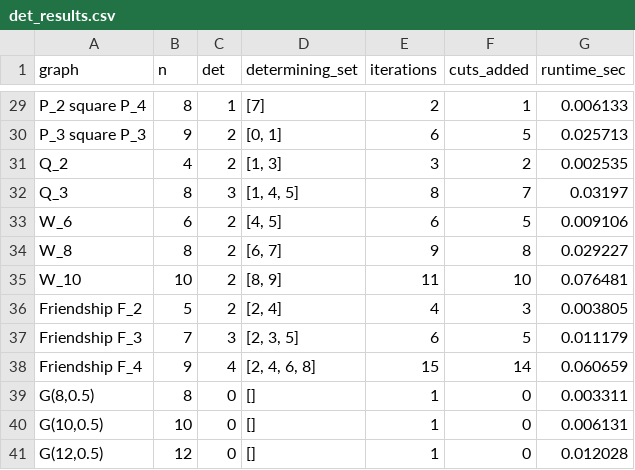
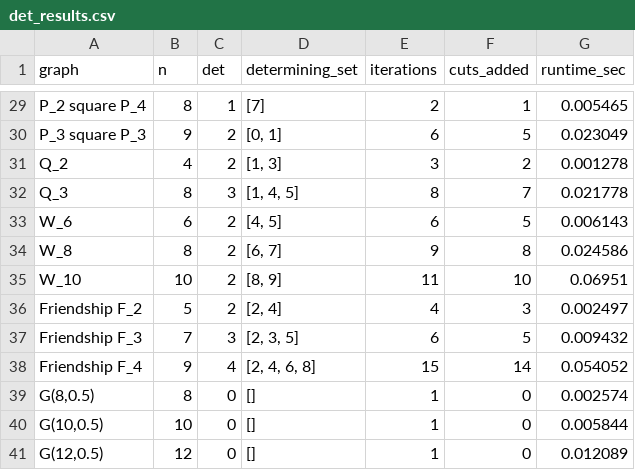
Before and after one commit to noah-lichtenberg/search-dimension, a CSV file: det_results.csv, drawn as a sheet; only a part is shown, gaps mark what is left out; the diff covers the shown part only; the diff names each change by its address in the sheet, - before the commit and + after, or states it on an @@ line.

Commit message:
Updated determining number solver and add separation method benchmarks

```diff
--- a/det_results.csv
+++ b/det_results.csv
-G29 (runtime_sec): 0.006133
+G29 (runtime_sec): 0.005465
-G30 (runtime_sec): 0.025713
+G30 (runtime_sec): 0.023049
-G31 (runtime_sec): 0.002535
+G31 (runtime_sec): 0.001278
-G32 (runtime_sec): 0.03197
+G32 (runtime_sec): 0.021778
-G33 (runtime_sec): 0.009106
+G33 (runtime_sec): 0.006143
-G34 (runtime_sec): 0.029227
+G34 (runtime_sec): 0.024586
-G35 (runtime_sec): 0.076481
+G35 (runtime_sec): 0.06951
-G36 (runtime_sec): 0.003805
+G36 (runtime_sec): 0.002497
-G37 (runtime_sec): 0.011179
+G37 (runtime_sec): 0.009432
-G38 (runtime_sec): 0.060659
+G38 (runtime_sec): 0.054052
-G39 (runtime_sec): 0.003311
+G39 (runtime_sec): 0.002574
-G40 (runtime_sec): 0.006131
+G40 (runtime_sec): 0.005844
-G41 (runtime_sec): 0.012028
+G41 (runtime_sec): 0.012089
```
Also changed, not shown: 27 edited cells elsewhere in this file, 4 other files.
